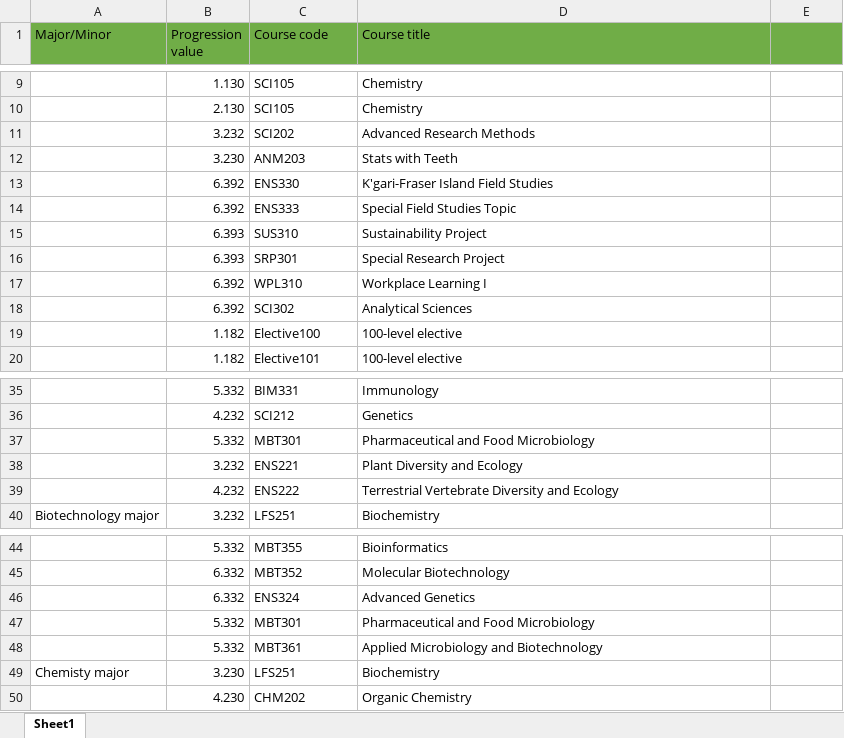
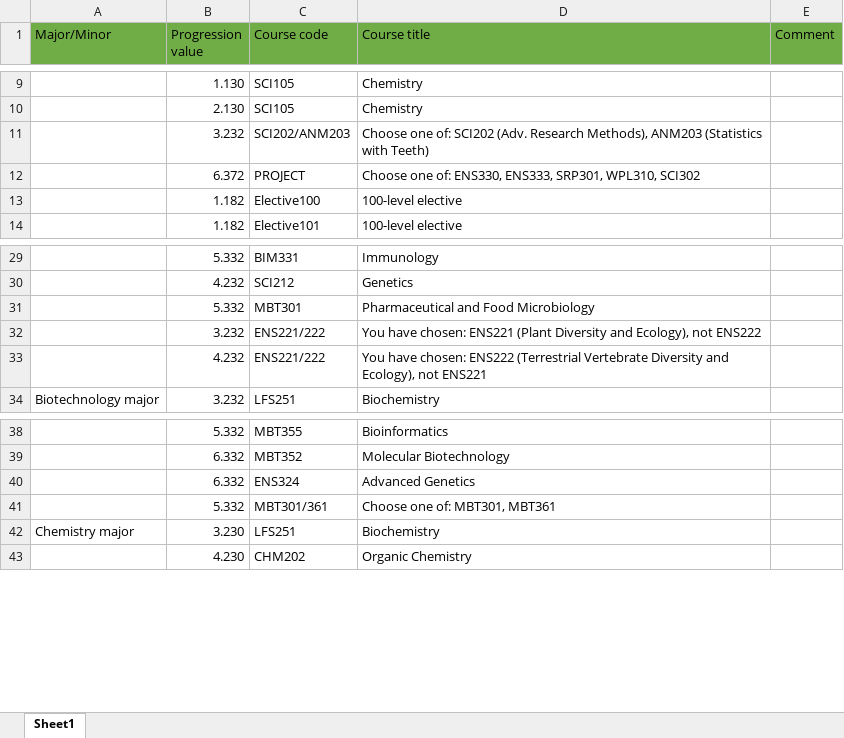
Before and after one commit to utting/usc-cir, an Excel workbook: Course Progression BSc.xlsx, sheet Sheet1, drawn as a sheet; only a part is shown, gaps mark what is left out; values as stored, in another font and other column widths than the file's, no borders; removed rows and columns are numbered as before the commit, all else as after; the diff names each change by its address in the sheet, - before the commit and + after, or states it on an @@ line.

```diff
--- a/Course Progression BSc.xlsx (sheet Sheet1)
+++ b/Course Progression BSc.xlsx (sheet Sheet1)
-E1: (empty)
+E1: Comment
-row 11:  | 3.232 | SCI202 | Advanced Research Methods
-row 12:  | 3.230 | ANM203 | Stats with Teeth
-row 13:  | 6.392 | ENS330 | K'gari-Fraser Island Field Studies
-row 14:  | 6.392 | ENS333 | Special Field Studies Topic
-row 15:  | 6.393 | SUS310 | Sustainability Project
-row 16:  | 6.393 | SRP301 | Special Research Project
-row 17:  | 6.392 | WPL310 | Workplace Learning I
-row 18:  | 6.392 | SCI302 | Analytical Sciences
+row 11:  | 3.232 | SCI202/ANM203 | Choose one of: SCI202 (Adv. Research Methods), ANM203 (Statistics with Teeth)
+row 12:  | 6.372 | PROJECT | Choose one of: ENS330, ENS333, SRP301, WPL310, SCI302
-C32 (Course code): ENS221
+C32 (Course code): ENS221/222
-D32 (Course title): Plant Diversity and Ecology
+D32 (Course title): You have chosen: ENS221 (Plant Diversity and Ecology), not ENS222
-C33 (Course code): ENS222
+C33 (Course code): ENS221/222
-D33 (Course title): Terrestrial Vertebrate Diversity and Ecology
+D33 (Course title): You have chosen: ENS222 (Terrestrial Vertebrate Diversity and Ecology), not ENS221
-row 47:  | 5.332 | MBT301 | Pharmaceutical and Food Microbiology
-row 48:  | 5.332 | MBT361 | Applied Microbiology and Biotechnology
+row 41:  | 5.332 | MBT301/361 | Choose one of: MBT301, MBT361
-A42 (Major/Minor): Chemisty major
+A42 (Major/Minor): Chemistry major
```
Also changed, not shown: Course Progression BICT.xlsx, 1 other file.
